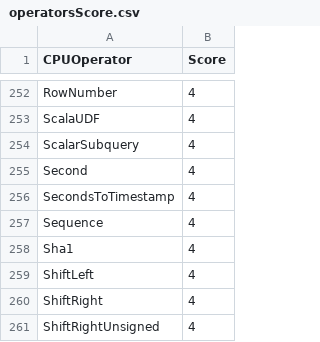
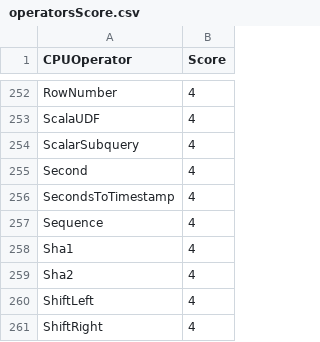
Before and after one commit to NVIDIA/spark-rapids, a CSV file: tools/generated_files/411/operatorsScore.csv, drawn as a sheet; only a part is shown, gaps mark what is left out; the shorter side is filled out with more unchanged rows; the diff names each change by its address in the sheet, - before the commit and + after, or states it on an @@ line.

```diff
--- a/tools/generated_files/411/operatorsScore.csv
+++ b/tools/generated_files/411/operatorsScore.csv
+row 259: Sha2 | 4
```
Also changed, not shown: tools/generated_files/411/supportedExprs.csv, 1 other file.
